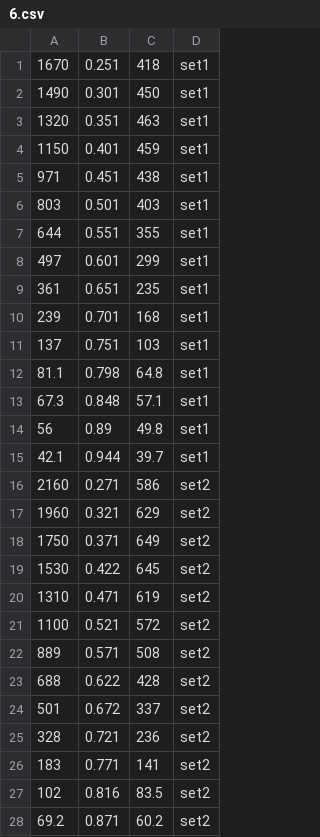
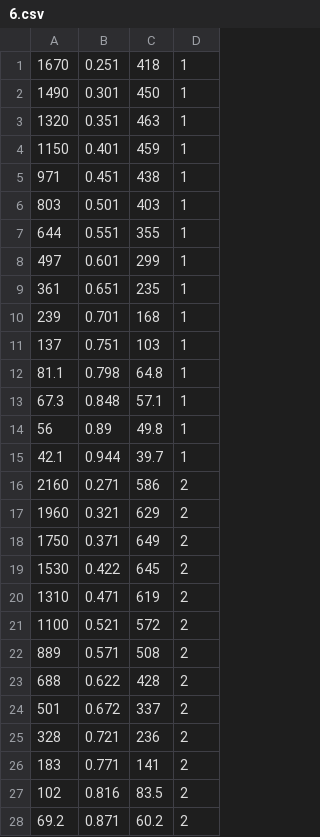
Before and after one commit to ECSIM/pem-dataset1, a CSV file: Activation Test MEA Constant Voltage 0.6V-4/6.csv, drawn as a sheet; only a part is shown; the diff covers the shown part only.

```diff
--- a/Activation Test MEA Constant Voltage 0.6V-4/6.csv
+++ b/Activation Test MEA Constant Voltage 0.6V-4/6.csv
@@ -1,28 +1,28 @@
-1670,0.251,418,set1
-1490,0.301,450,set1
-1320,0.351,463,set1
-1150,0.401,459,set1
-971,0.451,438,set1
-803,0.501,403,set1
-644,0.551,355,set1
-497,0.601,299,set1
-361,0.651,235,set1
-239,0.701,168,set1
-137,0.751,103,set1
-81.1,0.798,64.8,set1
-67.3,0.848,57.1,set1
-56,0.89,49.8,set1
-42.1,0.944,39.7,set1
-2160,0.271,586,set2
-1960,0.321,629,set2
-1750,0.371,649,set2
-1530,0.422,645,set2
-1310,0.471,619,set2
-1100,0.521,572,set2
-889,0.571,508,set2
-688,0.622,428,set2
-501,0.672,337,set2
-328,0.721,236,set2
-183,0.771,141,set2
-102,0.816,83.5,set2
-69.2,0.871,60.2,set2
+1670,0.251,418,1
+1490,0.301,450,1
+1320,0.351,463,1
+1150,0.401,459,1
+971,0.451,438,1
+803,0.501,403,1
+644,0.551,355,1
+497,0.601,299,1
+361,0.651,235,1
+239,0.701,168,1
+137,0.751,103,1
+81.1,0.798,64.8,1
+67.3,0.848,57.1,1
+56,0.89,49.8,1
+42.1,0.944,39.7,1
+2160,0.271,586,2
+1960,0.321,629,2
+1750,0.371,649,2
+1530,0.422,645,2
+1310,0.471,619,2
+1100,0.521,572,2
+889,0.571,508,2
+688,0.622,428,2
+501,0.672,337,2
+328,0.721,236,2
+183,0.771,141,2
+102,0.816,83.5,2
+69.2,0.871,60.2,2
```
Also changed, not shown: 114 edited cells elsewhere in this file.
